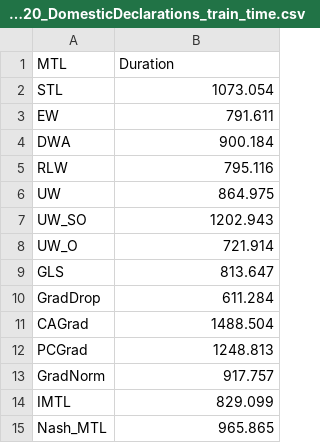
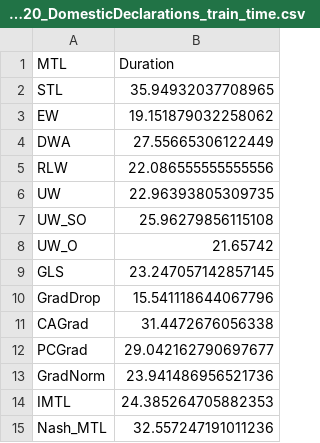
Before and after one commit to lukaskirchdorfer/MTL4PPM, a CSV file: results/BPIC20_DomesticDeclarations/BPIC20_DomesticDeclarations_train_time.csv, drawn as a sheet.

```diff
--- a/results/BPIC20_DomesticDeclarations/BPIC20_DomesticDeclarations_train_time.csv
+++ b/results/BPIC20_DomesticDeclarations/BPIC20_DomesticDeclarations_train_time.csv
@@ -1,15 +1,15 @@
 MTL,Duration
-STL,1073.054
-EW,791.611
-DWA,900.184
-RLW,795.116
-UW,864.975
-UW_SO,1202.943
-UW_O,721.914
-GLS,813.647
-GradDrop,611.284
-CAGrad,1488.504
-PCGrad,1248.813
-GradNorm,917.757
-IMTL,829.099
-Nash_MTL,965.865
+STL,35.94932037708965
+EW,19.151879032258062
+DWA,27.55665306122449
+RLW,22.086555555555556
+UW,22.96393805309735
+UW_SO,25.96279856115108
+UW_O,21.65742
+GLS,23.247057142857145
+GradDrop,15.541118644067796
+CAGrad,31.4472676056338
+PCGrad,29.042162790697677
+GradNorm,23.941486956521736
+IMTL,24.385264705882353
+Nash_MTL,32.557247191011236
```
Also changed, not shown: results/BPI_Challenge_2012C/BPI_Challenge_2012C_train_time.csv, results/BPI_Challenge_2013_incidents/BPI_Challenge_2013_incidents_train_time.csv, 3 other files.
